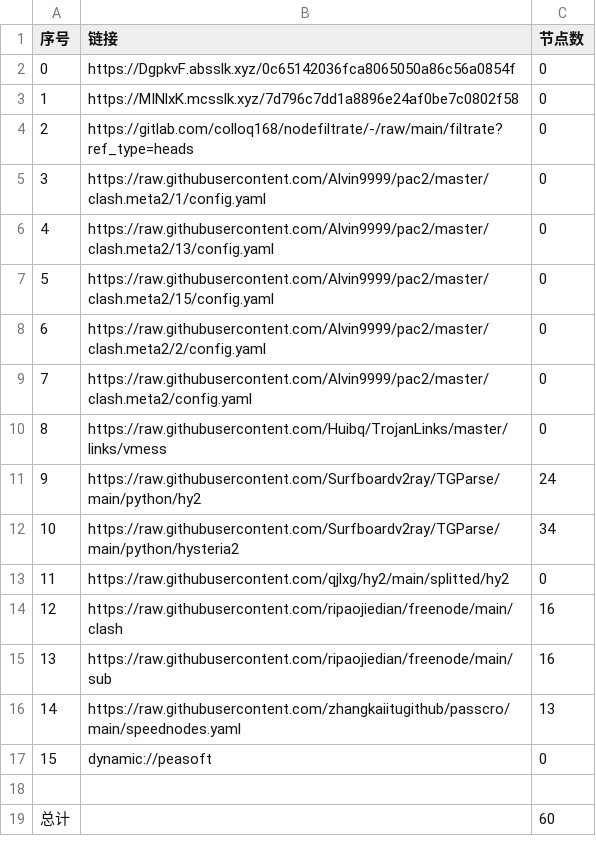
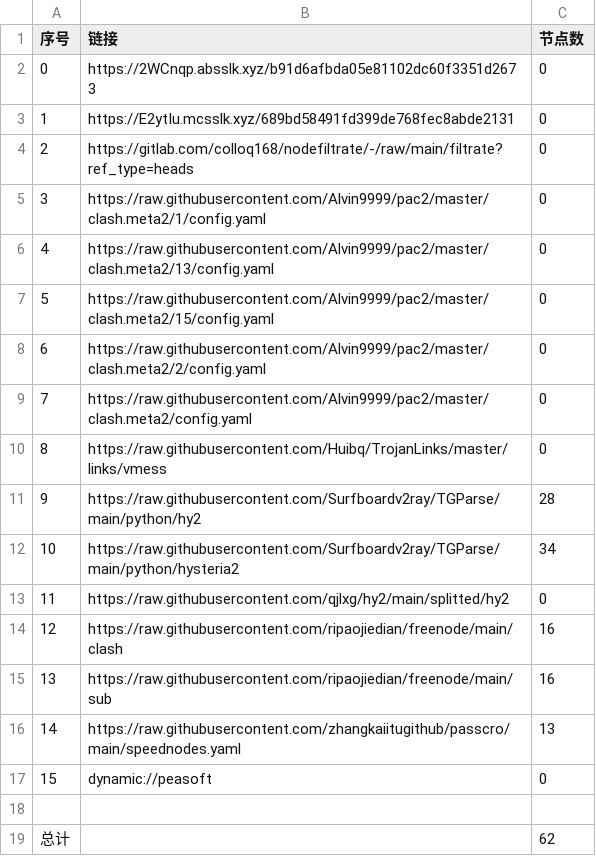
Before and after one commit to xiao99qiao/NoMoreWalls, a CSV file: list_result.csv, drawn as a sheet.

```diff
--- a/list_result.csv
+++ b/list_result.csv
@@ -1,4 +1,4 @@
 序号,链接,节点数
-0,https://DgpkvF.absslk.xyz/0c65142036fca8065050a86c56a0854f,0
-1,https://MINlxK.mcsslk.xyz/7d796c7dd1a8896e24af0be7c0802f58,0
+0,https://2WCnqp.absslk.xyz/b91d6afbda05e81102dc60f3351d2673,0
+1,https://E2ytIu.mcsslk.xyz/689bd58491fd399de768fec8abde2131,0
 2,https://gitlab.com/colloq168/nodefiltrate/-/raw/main/filtrate?ref_type=heads,0
@@ -10,3 +10,3 @@
 8,https://raw.githubusercontent.com/Huibq/TrojanLinks/master/links/vmess,0
-9,https://raw.githubusercontent.com/Surfboardv2ray/TGParse/main/python/hy2,24
+9,https://raw.githubusercontent.com/Surfboardv2ray/TGParse/main/python/hy2,28
 10,https://raw.githubusercontent.com/Surfboardv2ray/TGParse/main/python/hysteria2,34
@@ -18,2 +18,2 @@
 
-总计,,60
+总计,,62
```
Also changed, not shown: 6 other files.
